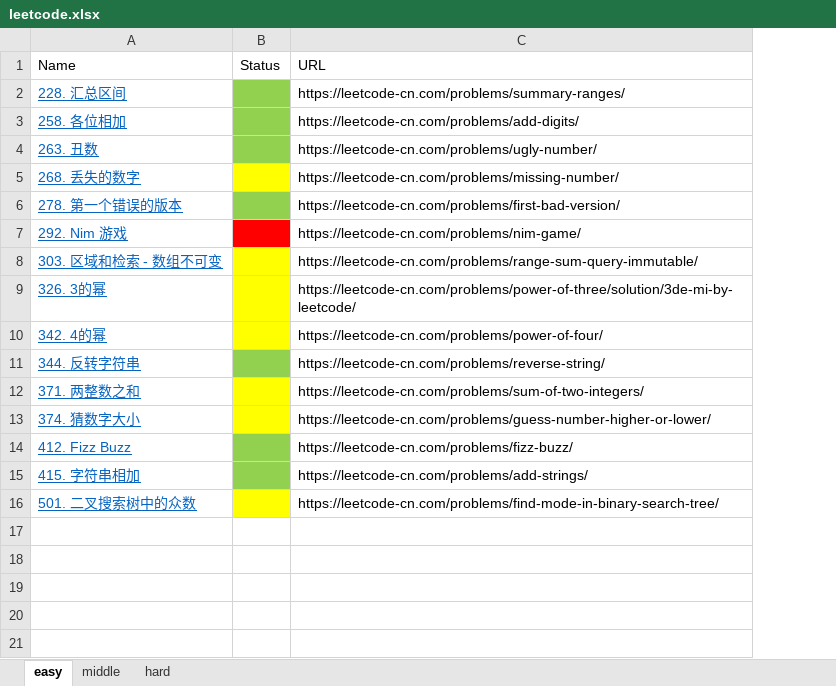
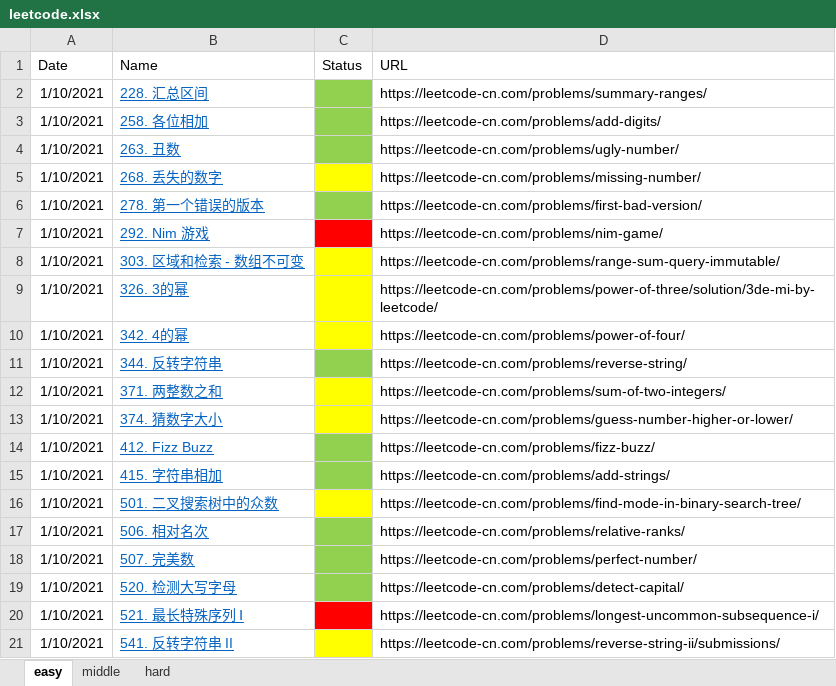
Before and after one commit to haha174/daylx, an Excel workbook: leetcode.xlsx, sheet easy, drawn as a sheet; values as stored, in another font and other column widths than the file's, no borders; the diff names each change by its address in the sheet, - before the commit and + after, or states it on an @@ line.

```diff
--- a/leetcode.xlsx (sheet easy)
+++ b/leetcode.xlsx (sheet easy)
+column A (Date), rows 2-16: all 1/10/2021
+row 17: 1/10/2021 | 506. 相对名次 |  | https://leetcode-cn.com/problems/relative-ranks/
+row 18: 1/10/2021 | 507. 完美数 |  | https://leetcode-cn.com/problems/perfect-number/
+row 19: 1/10/2021 | 520. 检测大写字母 |  | https://leetcode-cn.com/problems/detect-capital/
+row 20: 1/10/2021 | 521. 最长特殊序列 Ⅰ |  | https://leetcode-cn.com/problems/longest-uncommon-subsequence-i/
+row 21: 1/10/2021 | 541. 反转字符串 II |  | https://leetcode-cn.com/problems/reverse-string-ii/submissions/
```
Also changed, not shown: 7 other files.
